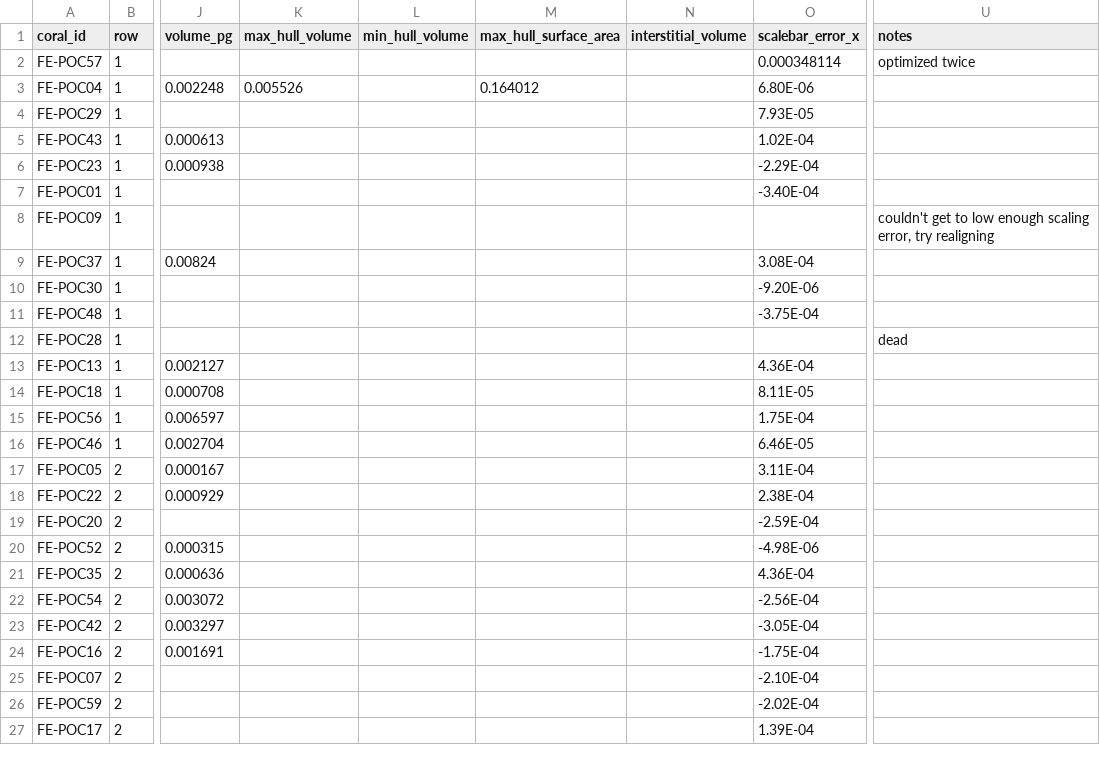
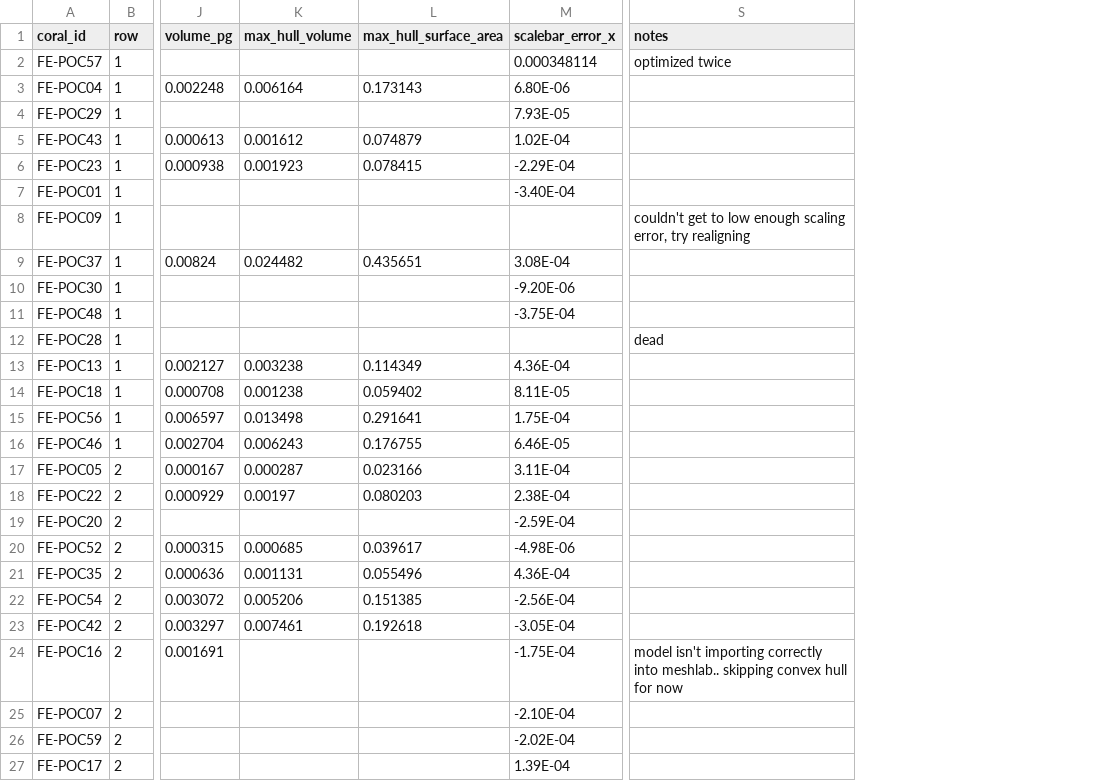
Before and after one commit to stier-lab/Stier-Coral-Morphometrics-2020, a CSV file: morphometric_data/maatea_experiment_photo_measurements_december_JC_2020_7_8.csv, drawn as a sheet; only a part is shown, gaps mark what is left out; removed rows and columns are numbered as before the commit, all else as after; the diff covers the shown part only; the diff names each change by its address in the sheet, - before the commit and + after, or states it on an @@ line.

```diff
--- a/morphometric_data/maatea_experiment_photo_measurements_december_JC_2020_7_8.csv
+++ b/morphometric_data/maatea_experiment_photo_measurements_december_JC_2020_7_8.csv
-column L (min_hull_volume), empty
-column N (interstitial_volume), empty
-K3 (max_hull_volume): 0.005526
+K3 (max_hull_volume): 0.006164
-L3 (max_hull_surface_area): 0.164012
+L3 (max_hull_surface_area): 0.173143
-K5 (max_hull_volume): (empty)
+K5 (max_hull_volume): 0.001612
-L5 (max_hull_surface_area): (empty)
+L5 (max_hull_surface_area): 0.074879
-K6 (max_hull_volume): (empty)
+K6 (max_hull_volume): 0.001923
-L6 (max_hull_surface_area): (empty)
+L6 (max_hull_surface_area): 0.078415
-K9 (max_hull_volume): (empty)
+K9 (max_hull_volume): 0.024482
-L9 (max_hull_surface_area): (empty)
+L9 (max_hull_surface_area): 0.435651
-K13 (max_hull_volume): (empty)
+K13 (max_hull_volume): 0.003238
-L13 (max_hull_surface_area): (empty)
+L13 (max_hull_surface_area): 0.114349
-K14 (max_hull_volume): (empty)
+K14 (max_hull_volume): 0.001238
-L14 (max_hull_surface_area): (empty)
+L14 (max_hull_surface_area): 0.059402
-K15 (max_hull_volume): (empty)
+K15 (max_hull_volume): 0.013498
-L15 (max_hull_surface_area): (empty)
+L15 (max_hull_surface_area): 0.291641
-K16 (max_hull_volume): (empty)
+K16 (max_hull_volume): 0.006243
-L16 (max_hull_surface_area): (empty)
+L16 (max_hull_surface_area): 0.176755
-K17 (max_hull_volume): (empty)
+K17 (max_hull_volume): 0.000287
-L17 (max_hull_surface_area): (empty)
+L17 (max_hull_surface_area): 0.023166
-K18 (max_hull_volume): (empty)
+K18 (max_hull_volume): 0.00197
-L18 (max_hull_surface_area): (empty)
+L18 (max_hull_surface_area): 0.080203
-K20 (max_hull_volume): (empty)
+K20 (max_hull_volume): 0.000685
-L20 (max_hull_surface_area): (empty)
+L20 (max_hull_surface_area): 0.039617
-K21 (max_hull_volume): (empty)
+K21 (max_hull_volume): 0.001131
-L21 (max_hull_surface_area): (empty)
+L21 (max_hull_surface_area): 0.055496
-K22 (max_hull_volume): (empty)
+K22 (max_hull_volume): 0.005206
-L22 (max_hull_surface_area): (empty)
+L22 (max_hull_surface_area): 0.151385
-K23 (max_hull_volume): (empty)
+K23 (max_hull_volume): 0.007461
-L23 (max_hull_surface_area): (empty)
+L23 (max_hull_surface_area): 0.192618
-S24 (notes): (empty)
+S24 (notes): model isn't importing correctly into meshlab.. skipping convex hull for now
```
Also changed, not shown: 39 edited cells elsewhere in this file, morphometric_data/photogrammetry_data_v3_2020_9_10.csv, 9 other files.
